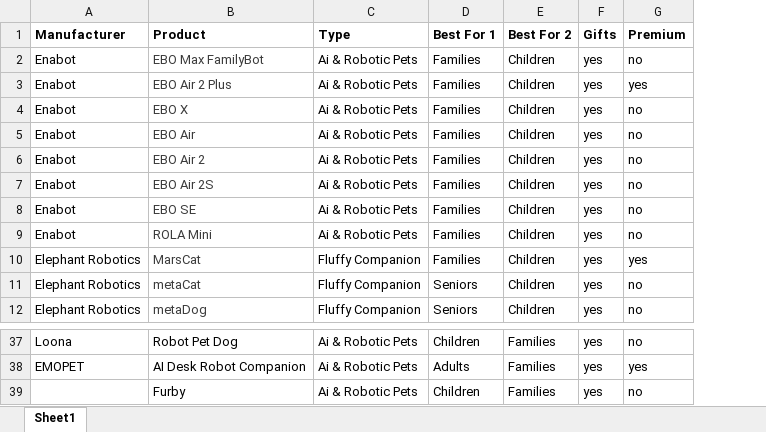
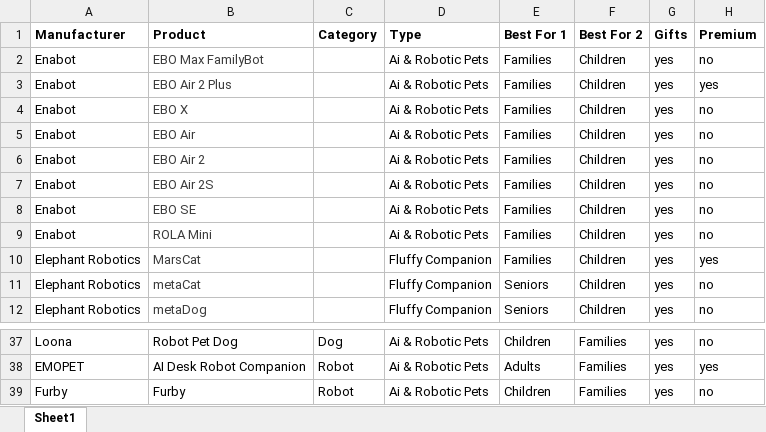
Before and after one commit to timsthomasson-cpu/Interactive-Pet-Marketplace, an Excel workbook: Documentation/Product Matrix.xlsx, sheet Sheet1, drawn as a sheet; only a part is shown, gaps mark what is left out; values as stored, in another font and other column widths than the file's, no borders; charts and pictures not drawn; the diff names each change by its address in the sheet, - before the commit and + after, or states it on an @@ line.

Commit message:
Warm golden redesign, product images, layout cleanup

```diff
--- a/Documentation/Product Matrix.xlsx (sheet Sheet1)
+++ b/Documentation/Product Matrix.xlsx (sheet Sheet1)
+column C (Category), rows 37-39: Dog | Robot | Robot
-A39 (Manufacturer): (empty)
+A39 (Manufacturer): Furby
```
Also changed, not shown: charts or pictures, 1 other file.
